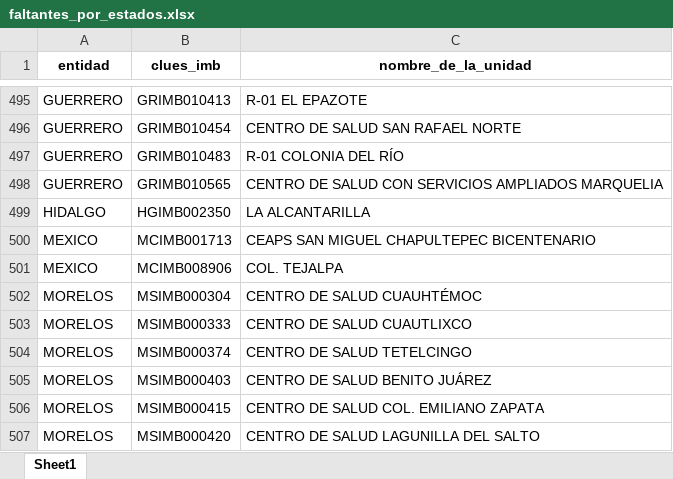
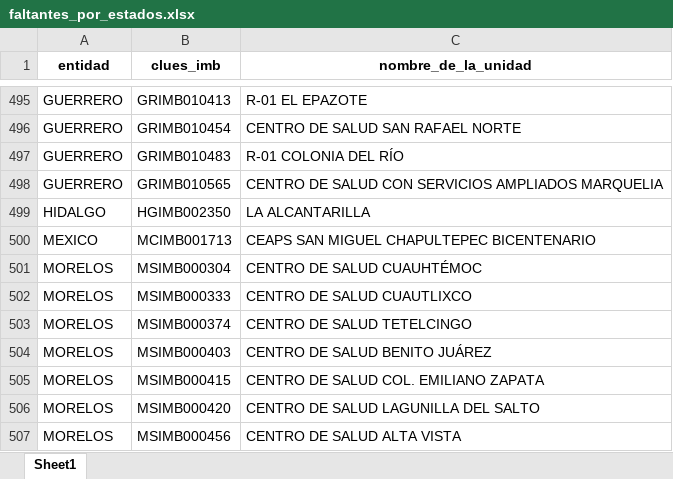
Before and after one commit to servicios-imss-b/informe--de-ang, an Excel workbook: faltantes_por_estados.xlsx, sheet Sheet1, drawn as a sheet; only a part is shown, gaps mark what is left out; the shorter side is filled out with more unchanged rows; values as stored, in another font and other column widths than the file's, no borders; the diff names each change by its address in the sheet, - before the commit and + after, or states it on an @@ line.

```diff
--- a/faltantes_por_estados.xlsx (sheet Sheet1)
+++ b/faltantes_por_estados.xlsx (sheet Sheet1)
-row 501: MEXICO | MCIMB008906 | COL. TEJALPA
```
Also changed, not shown: tabla_avance.xlsx, tabla_entidades.xlsx, 4 other files.
